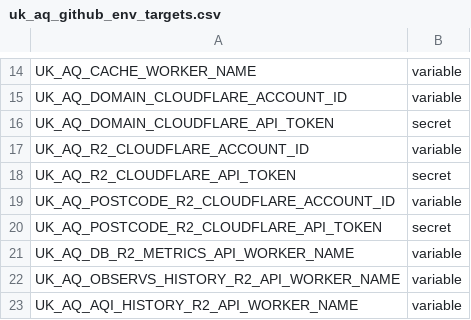
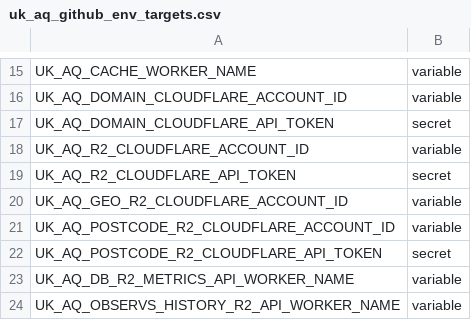
Before and after one commit to TEST-uk-aq/uk-aq-ops, a CSV file: config/uk_aq_github_env_targets.csv, drawn as a sheet; only a part is shown, gaps mark what is left out; the shorter side is filled out with more unchanged rows; the diff covers the shown part only; the diff names each change by its address in the sheet, - before the commit and + after, or states it on an @@ line.

Commit message:
Add PCON/LA R2 shard build/upload and compare
Introduce offline R2-based geography lookup tooling and docs for PCON/LA enrichment. Adds scripts to resolve Dropbox GeoJSON, build grid shard files, upload shards to Cloudflare R2, and compare R2 lookups with Aiven (scripts/geography/*.py/.mjs). Adds docs and a planning doc (docs/geo_pcon_la_r2_shards.md, plans/uk_aq_geo_enrichment_r2_shards_plan_and_codex_prompts.md), tests for shard utilities and postcode build, and package.json npm scripts for geo workflow. Update config/uk_aq_github_env_targets.csv with new GEO and Dropbox env vars, update postcode docs and tooling (check-geography), and make dashboard config/run scripts more robust by stripping wrapping quotes from env values.

```diff
--- a/config/uk_aq_github_env_targets.csv
+++ b/config/uk_aq_github_env_targets.csv
+row 20: UK_AQ_GEO_R2_CLOUDFLARE_ACCOUNT_ID | variable
```
Also changed, not shown: 20 added rows elsewhere in this file, 19 other files.
